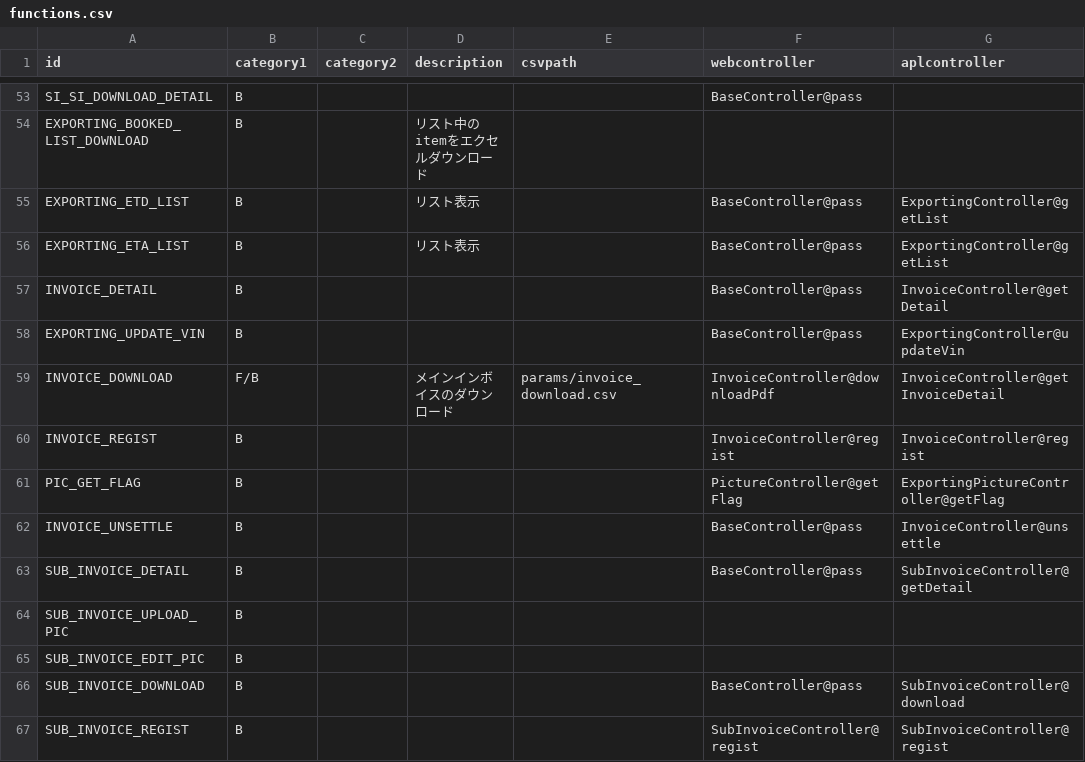
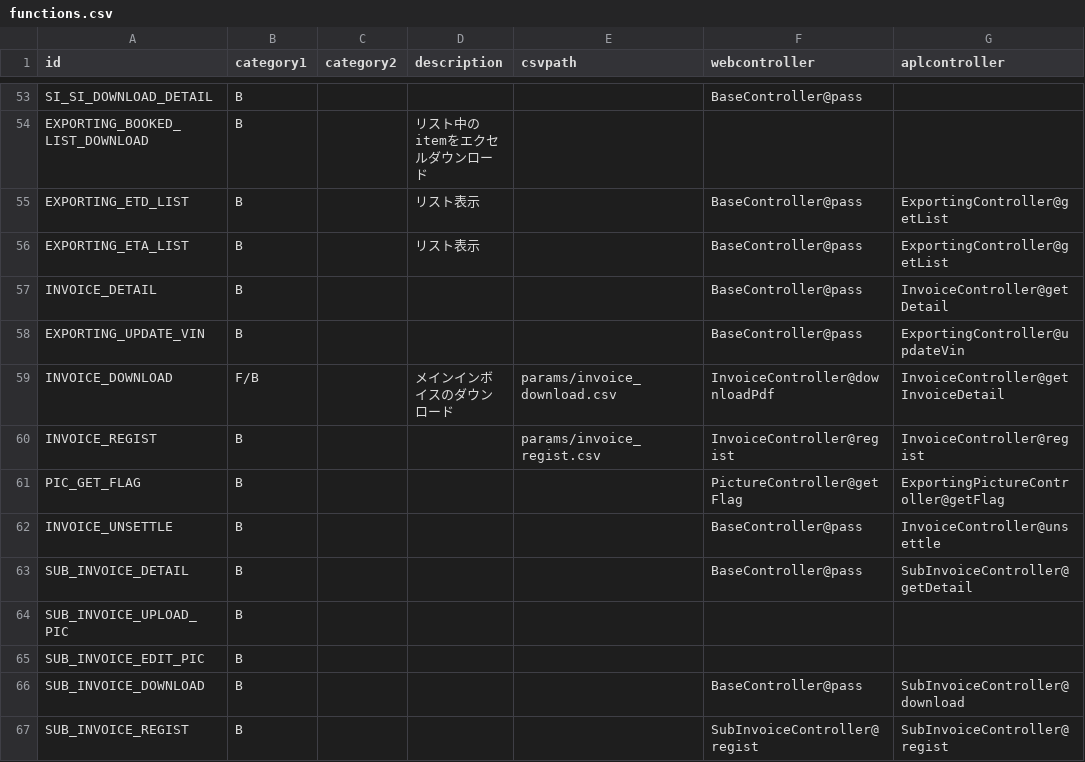
Before and after one commit to sheephorn/functions, a CSV file: csv/functions.csv, drawn as a sheet; only a part is shown, gaps mark what is left out; the diff names each change by its address in the sheet, - before the commit and + after, or states it on an @@ line.

```diff
--- a/csv/functions.csv
+++ b/csv/functions.csv
-E60 (csvpath): (empty)
+E60 (csvpath): params/invoice_regist.csv
```
Also changed, not shown: 3 other files.
